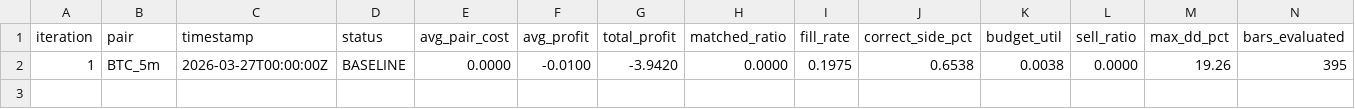
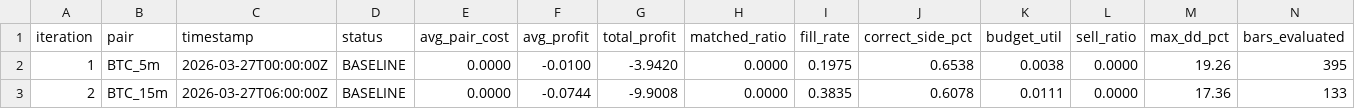
Before and after one commit to mantotan/quant-modelling, a TSV file: autoresearch/dutch/results.tsv, drawn as a sheet; only a part is shown; rows hold the shown columns only; the diff names each change by its address in the sheet, - before the commit and + after, or states it on an @@ line.

```diff
--- a/autoresearch/dutch/results.tsv
+++ b/autoresearch/dutch/results.tsv
+row 3: 2 | BTC_15m | 2026-03-27T06:00:00Z | BASELINE | 0.0000 | -0.0744 | -9.9008 | 0.0000 | 0.3835 | 0.6078 | 0.0111 | 0.0000 | 17.36 | 133
```
Also changed, not shown: 5 other files.
